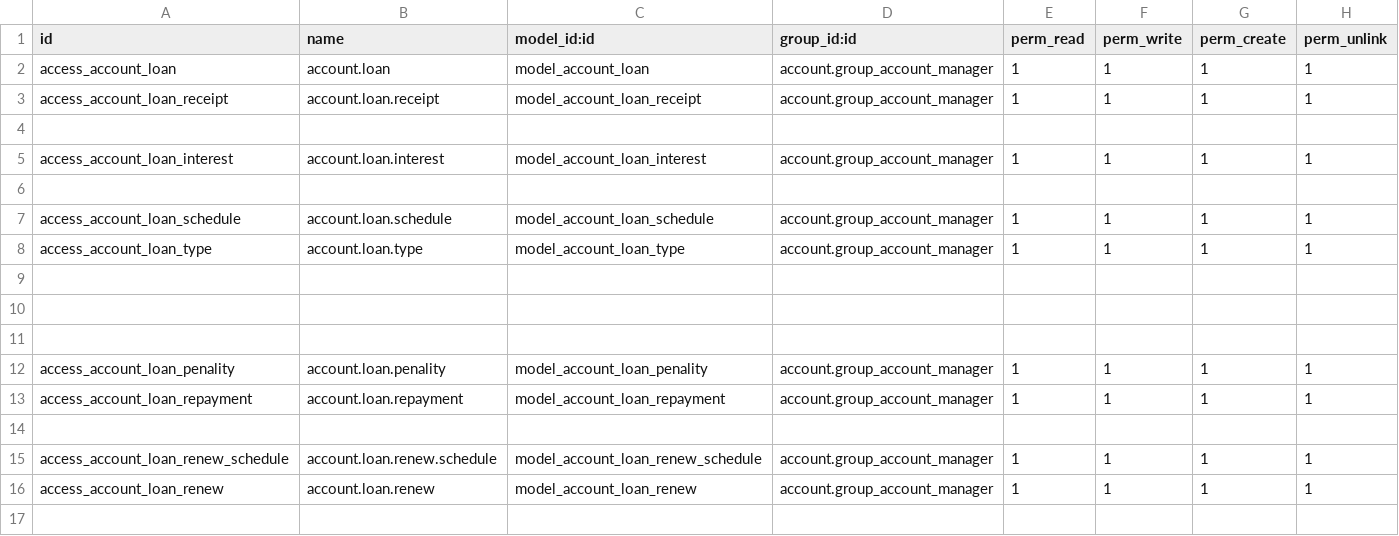
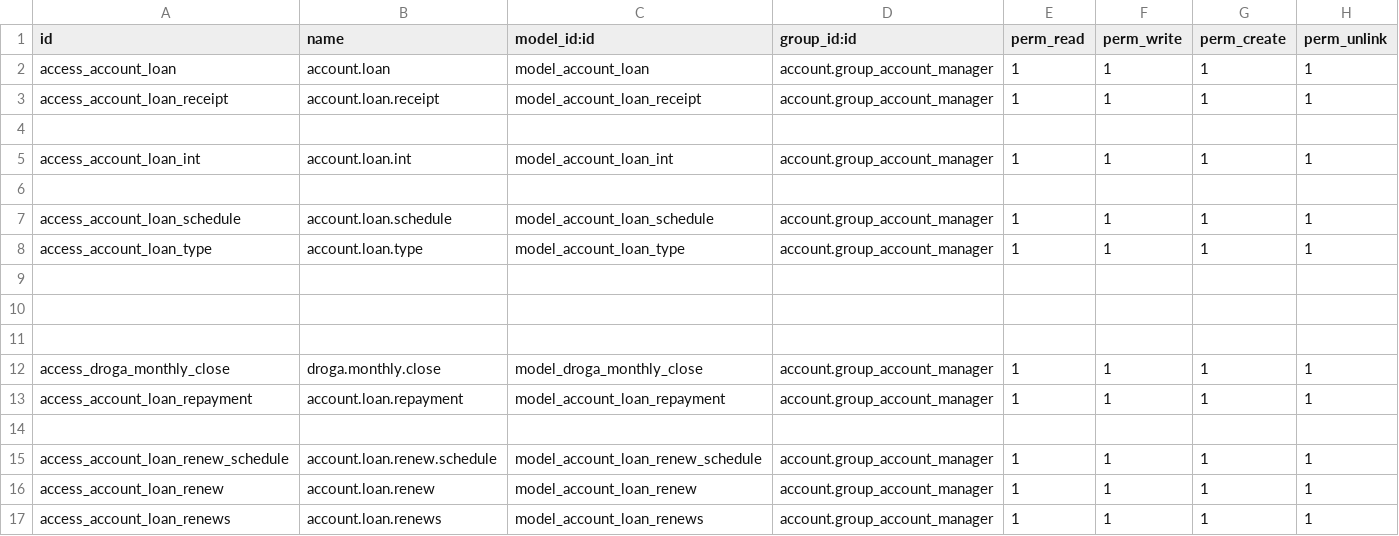
Before and after one commit to phillmona-dev/ecs_erp, a CSV file: droga_treasury/security/ir.model.access.csv, drawn as a sheet.

Commit message:
Add files via upload

```diff
--- a/droga_treasury/security/ir.model.access.csv
+++ b/droga_treasury/security/ir.model.access.csv
@@ -4,3 +4,3 @@ access_account_loan_receipt,account.loan.receipt,model_account_loan_receipt,acco
 
-access_account_loan_interest,account.loan.interest,model_account_loan_interest,account.group_account_manager,1,1,1,1
+access_account_loan_int,account.loan.int,model_account_loan_int,account.group_account_manager,1,1,1,1
 
@@ -11,3 +11,3 @@ access_account_loan_type,account.loan.type,model_account_loan_type,account.group
 
-access_account_loan_penality,account.loan.penality,model_account_loan_penality,account.group_account_manager,1,1,1,1
+access_droga_monthly_close,droga.monthly.close,model_droga_monthly_close,account.group_account_manager,1,1,1,1
 access_account_loan_repayment,account.loan.repayment,model_account_loan_repayment,account.group_account_manager,1,1,1,1
@@ -16 +16,2 @@ access_account_loan_renew_schedule,account.loan.renew.schedule,model_account_loa
 access_account_loan_renew,account.loan.renew,model_account_loan_renew,account.group_account_manager,1,1,1,1
+access_account_loan_renews,account.loan.renews,model_account_loan_renews,account.group_account_manager,1,1,1,1
```
